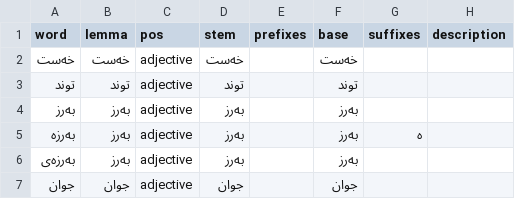
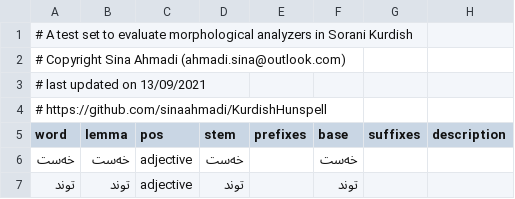
Before and after one commit to sinaahmadi/KurdishHunspell, a TSV file: experiments/KurdishHunspell_Evaluation - morphological_analysis_testset.tsv, drawn as a sheet; only a part is shown; the shorter side is filled out with more unchanged rows; the diff names each change by its address in the sheet, - before the commit and + after, or states it on an @@ line.

Commit message:
evaluation scripts added

```diff
--- a/experiments/KurdishHunspell_Evaluation - morphological_analysis_testset.tsv
+++ b/experiments/KurdishHunspell_Evaluation - morphological_analysis_testset.tsv
+row 1: # A test set to evaluate morphological analyzers in Sorani Kurdish
+row 2: # Copyright Sina Ahmadi (ahmadi.sina@outlook.com)
+row 3: # last updated on 13/09/2021
+row 4: # https://github.com/sinaahmadi/KurdishHunspell
```
Also changed, not shown: 2 other files.
